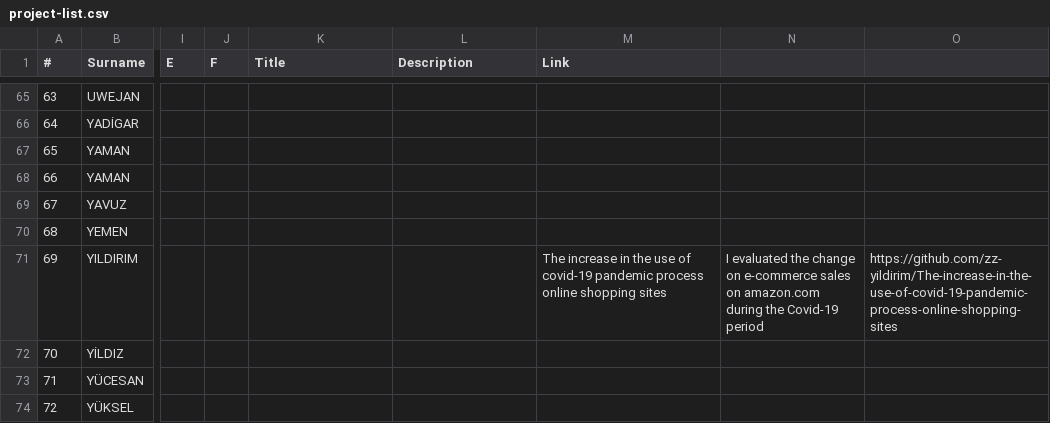
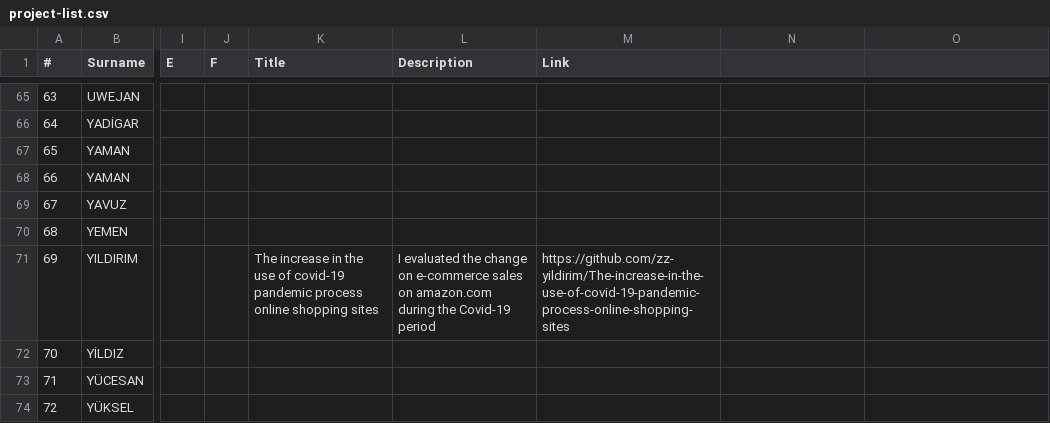
Before and after one commit to hkilter/data-visualization-project, a CSV file: project-list.csv, drawn as a sheet; only a part is shown, gaps mark what is left out; the diff names each change by its address in the sheet, - before the commit and + after, or states it on an @@ line.

Commit message:
fix typo

```diff
--- a/project-list.csv
+++ b/project-list.csv
-K71 (Title): (empty)
+K71 (Title): The increase in the use of covid-19 pandemic process online shopping sites
-L71 (Description): (empty)
+L71 (Description): I evaluated the change on e-commerce sales on amazon.com during the Covid-19 period
-M71 (Link): The increase in the use of covid-19 pandemic process online shopping sites
+M71 (Link): https://github.com/zz-yildirim/The-increase-in-the-use-of-covid-19-pandemic-process-online-shopping-sites
-N71: I evaluated the change on e-commerce sales on amazon.com during the Covid-19 period
+N71: (empty)
-O71: https://github.com/zz-yildirim/The-increase-in-the-use-of-covid-19-pandemic-process-online-shopping-sites
+O71: (empty)
```
